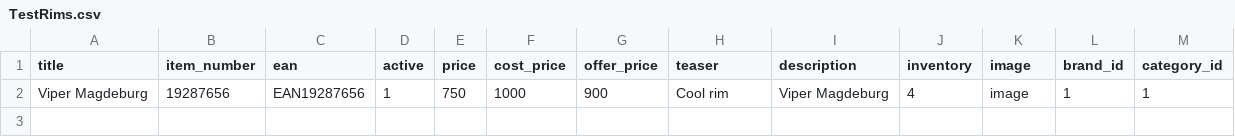
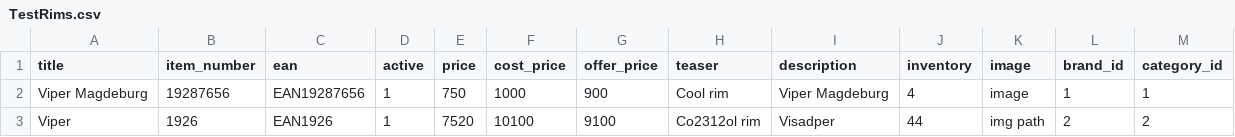
Before and after one commit to MichaelAggerholm/tar, a CSV file: resources/files/TestRims.csv, drawn as a sheet.

Commit message:
added file for csv display test

```diff
--- a/resources/files/TestRims.csv
+++ b/resources/files/TestRims.csv
@@ -2 +2,2 @@ title,item_number,ean,active,price,cost_price,offer_price,teaser,description,inv
 Viper Magdeburg,19287656,EAN19287656,1,750,1000,900,Cool rim,Viper Magdeburg,4,image,1,1
+Viper,1926,EAN1926,1,7520,10100,9100,Co2312ol rim,Visadper,44,img path,2,2
```
Also changed, not shown: 1 other file.
